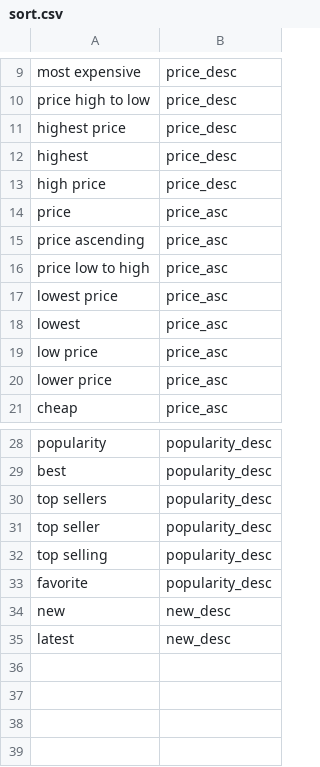
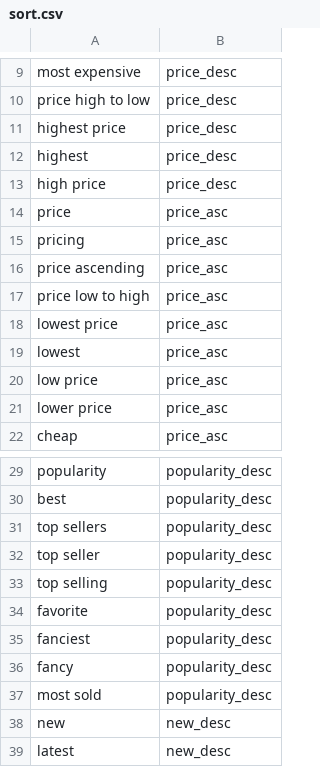
Before and after one commit to speechly/speechly, a CSV file: demos/fashion-ecommerce/config/sort.csv, drawn as a sheet; only a part is shown, gaps mark what is left out; the diff names each change by its address in the sheet, - before the commit and + after, or states it on an @@ line.

```diff
--- a/demos/fashion-ecommerce/config/sort.csv
+++ b/demos/fashion-ecommerce/config/sort.csv
+row 15: pricing | price_asc
+row 35: fanciest | popularity_desc
+row 36: fancy | popularity_desc
+row 37: most sold | popularity_desc
```
Also changed, not shown: demos/fashion-ecommerce/config/category.csv, demos/fashion-ecommerce/data/filter-config.csv, 2 other files.
